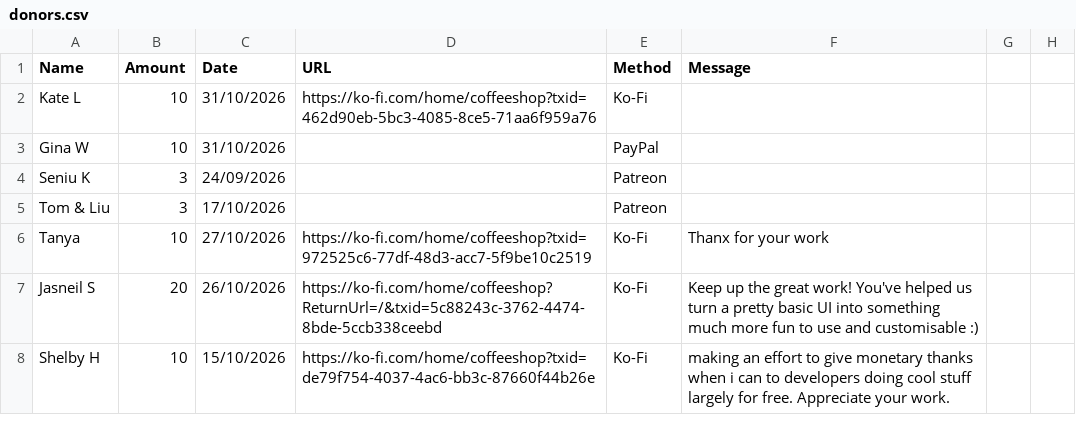
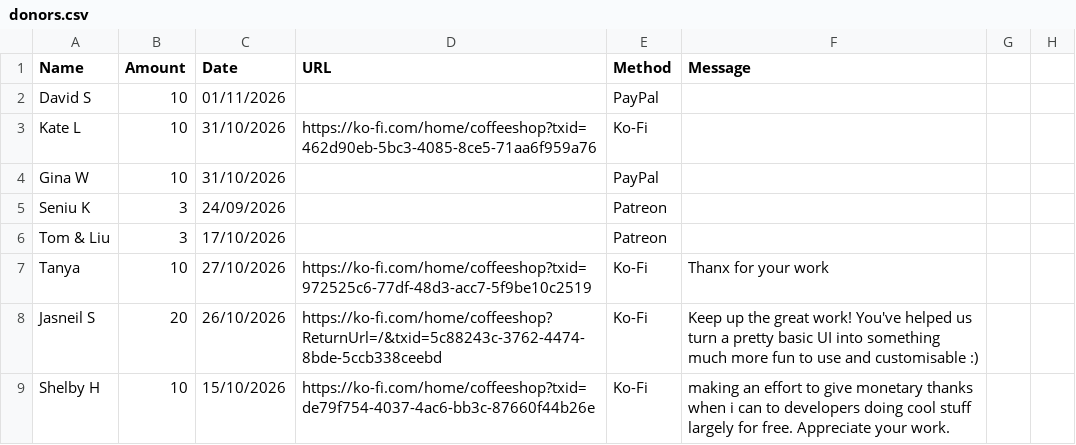
Before and after one commit to y1-community/InnioasisY1Themes, a CSV file: donors.csv, drawn as a sheet; only a part is shown; the diff names each change by its address in the sheet, - before the commit and + after, or states it on an @@ line.

Commit message:
Update donor records in donors.csv
Updated the donors.csv file to add new donor entries and correct existing ones.

```diff
--- a/donors.csv
+++ b/donors.csv
+row 2: David S | 10 | 01/11/2026 |  | PayPal
```
